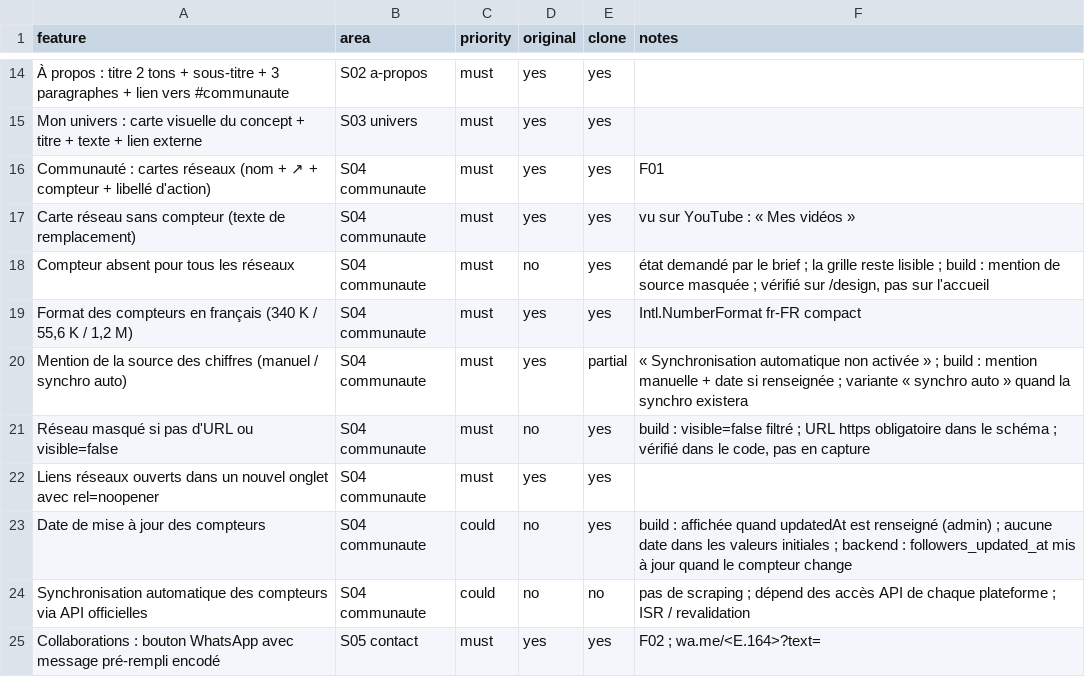
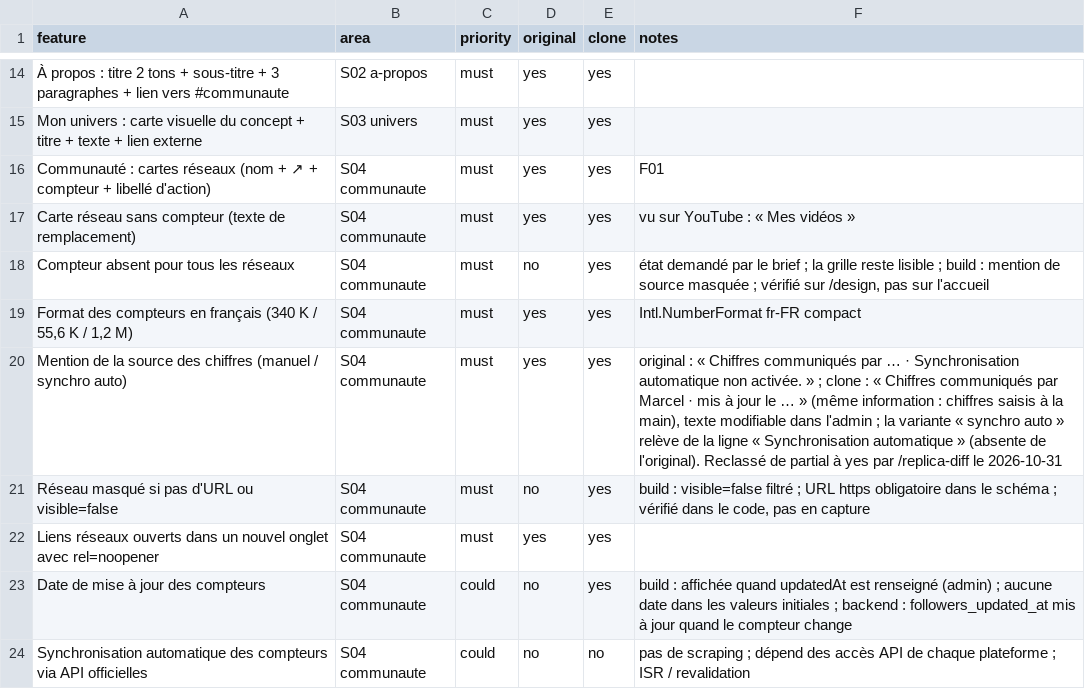
Before and after one commit to paulinnzian/rosemarkmarcel, a CSV file: replica/features.csv, drawn as a sheet; only a part is shown, gaps mark what is left out; the shorter side is filled out with more unchanged rows.

```diff
--- a/replica/features.csv
+++ b/replica/features.csv
@@ -19,3 +19,3 @@ Compteur absent pour tous les réseaux,S04 communaute,must,no,yes,"état demand
 "Format des compteurs en français (340 K / 55,6 K / 1,2 M)",S04 communaute,must,yes,yes,Intl.NumberFormat fr-FR compact
-Mention de la source des chiffres (manuel / synchro auto),S04 communaute,must,yes,partial,« Synchronisation automatique non activée » ; build : mention manuelle + date si renseignée ; variante « synchro auto » quand la synchro existera
+Mention de la source des chiffres (manuel / synchro auto),S04 communaute,must,yes,yes,"original : « Chiffres communiqués par … · Synchronisation automatique non activée. » ; clone : « Chiffres communiqués par Marcel · mis à jour le … » (même information : chiffres saisis à la main), texte modifiable dans l'admin ; la variante « synchro auto » relève de la ligne « Synchronisation automatique » (absente de l'original). Reclassé de partial à yes par /replica-diff le 2026-10-31"
 Réseau masqué si pas d'URL ou visible=false,S04 communaute,must,no,yes,"build : visible=false filtré ; URL https obligatoire dans le schéma ; vérifié dans le code, pas en capture"
```
Also changed, not shown: 47 other files.
